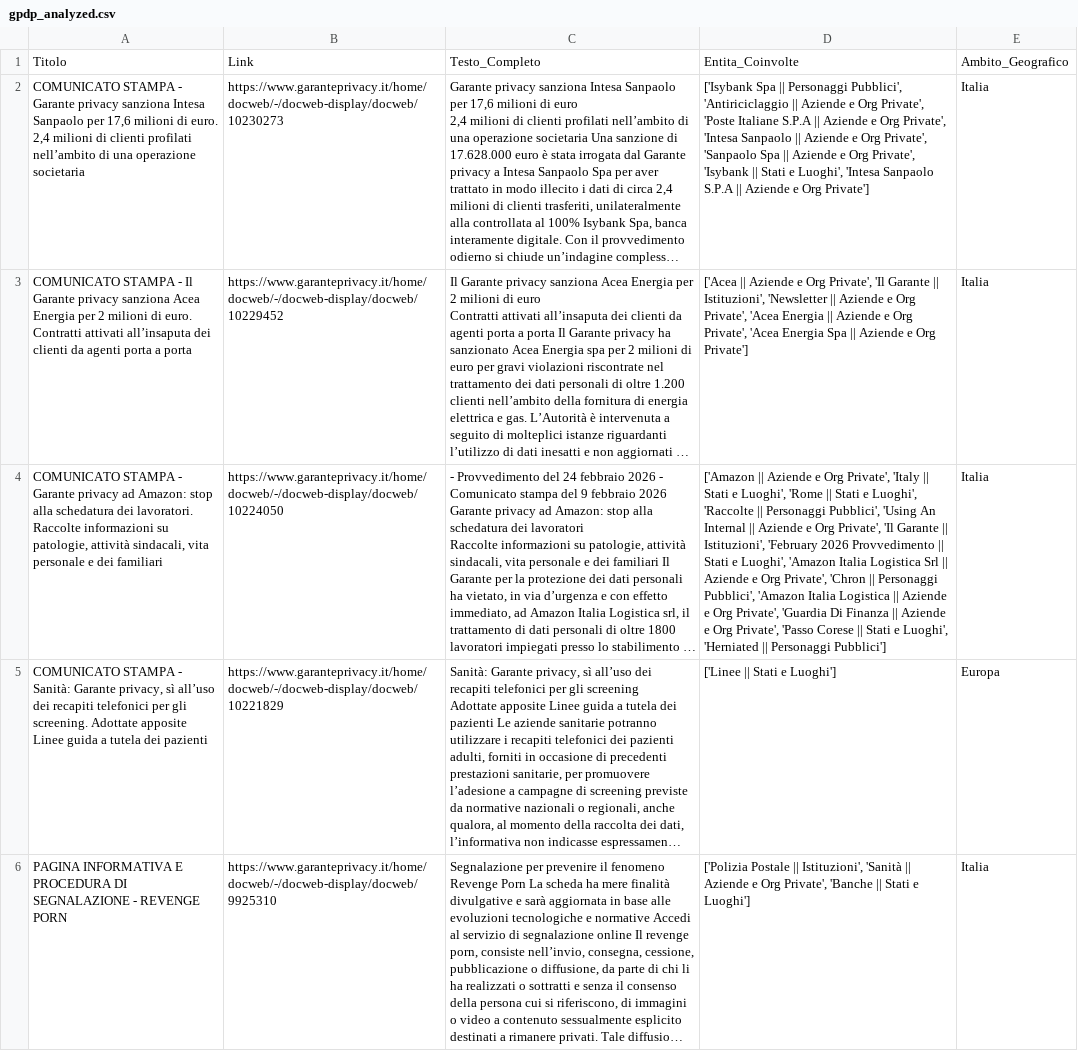
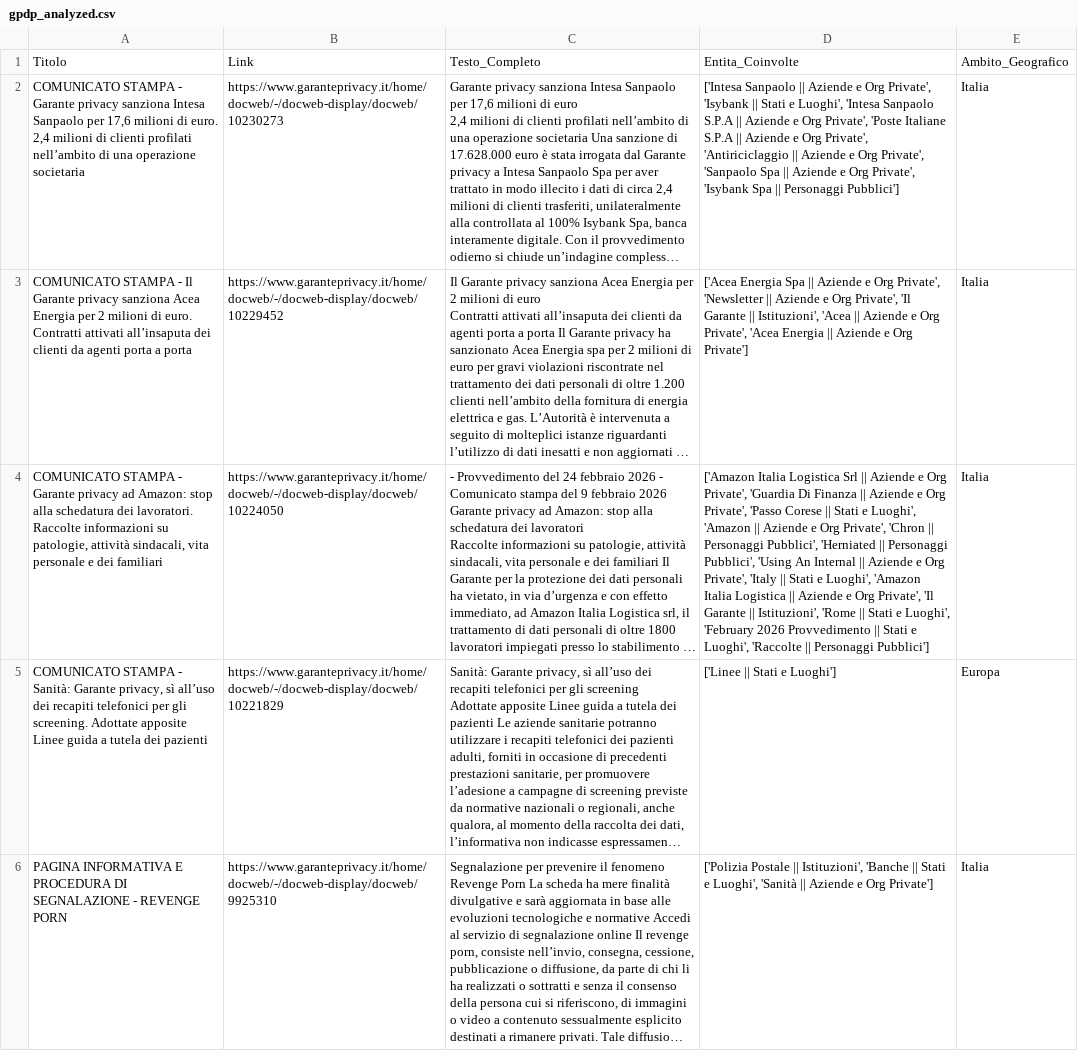
Before and after one commit to Draconer00/tech_advocacy_italia, a CSV file: data/processed/gpdp_analyzed.csv, drawn as a sheet; only a part is shown; long unchanged cells end in …; the diff covers the shown part only; the diff names each change by its address in the sheet, - before the commit and + after, or states it on an @@ line.

```diff
--- a/data/processed/gpdp_analyzed.csv
+++ b/data/processed/gpdp_analyzed.csv
-D2: ['Isybank Spa || Personaggi Pubblici', 'Antiriciclaggio || Aziende e Org Private', 'Poste Italiane S.P.A || Aziende e Org Private', 'Intesa Sanpaolo || Aziende e Org Private', 'Sanpaolo Spa || Aziende e Org Private', 'Isybank || Stati e Luoghi', 'Intesa Sanpaolo S.P.A || Aziende e Org Private']
+D2: ['Intesa Sanpaolo || Aziende e Org Private', 'Isybank || Stati e Luoghi', 'Intesa Sanpaolo S.P.A || Aziende e Org Private', 'Poste Italiane S.P.A || Aziende e Org Private', 'Antiriciclaggio || Aziende e Org Private', 'Sanpaolo Spa || Aziende e Org Private', 'Isybank Spa || Personaggi Pubblici']
-D3: ['Acea || Aziende e Org Private', 'Il Garante || Istituzioni', 'Newsletter || Aziende e Org Private', 'Acea Energia || Aziende e Org Private', 'Acea Energia Spa || Aziende…
+D3: ['Acea Energia Spa || Aziende e Org Private', 'Newsletter || Aziende e Org Private', 'Il Garante || Istituzioni', 'Acea || Aziende e Org Private', 'Acea Energia || Aziende…
-D4: ['Amazon || Aziende e Org Private', 'Italy || Stati e Luoghi', 'Rome || Stati e Luoghi', 'Raccolte || Personaggi Pubblici', 'Using An Internal || Aziende e Org Private', 'Il Garante || Istituzioni', 'February 2026 Provvedimento || Stati e Luoghi', 'Amazon Italia Logistica Srl || Aziende e Org Private', 'Chron || Personaggi Pubblici', 'Amazon Italia Logistica || Aziende e Org Private', 'Guardia Di Finanza || Aziende e Org Private', 'Passo Corese || Stati e Luoghi', 'Herniated || Personaggi…
+D4: ['Amazon Italia Logistica Srl || Aziende e Org Private', 'Guardia Di Finanza || Aziende e Org Private', 'Passo Corese || Stati e Luoghi', 'Amazon || Aziende e Org Private', 'Chron || Personaggi Pubblici', 'Herniated || Personaggi Pubblici', 'Using An Internal || Aziende e Org Private', 'Italy || Stati e Luoghi', 'Amazon Italia Logistica || Aziende e Org Private', 'Il Garante || Istituzioni', 'Rome || Stati e Luoghi', 'February 2026 Provvedimento || Stati e Luoghi', 'Raccolte || Personaggi…
-D6: …|| Istituzioni', 'Sanità || Aziende e Org Private', 'Banche || Stati e Luoghi']
+D6: …|| Istituzioni', 'Banche || Stati e Luoghi', 'Sanità || Aziende e Org Private']
```
Also changed, not shown: 8 edited cells elsewhere in this file, data/raw/gpdp_sample.csv, data/raw/ong_sample.csv.
